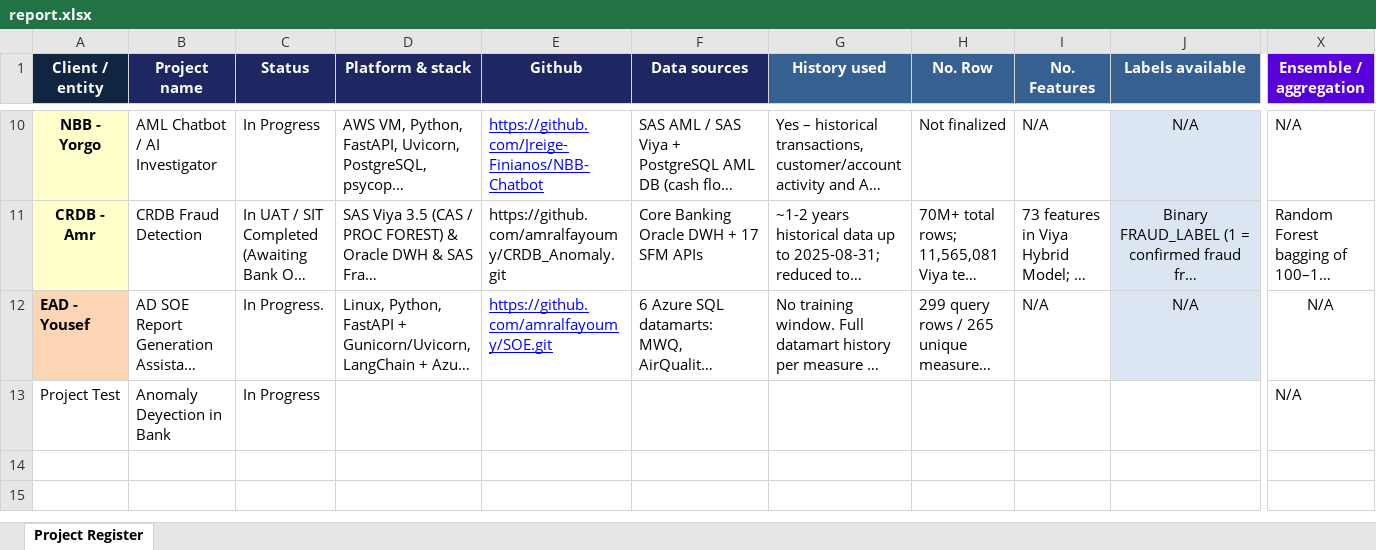
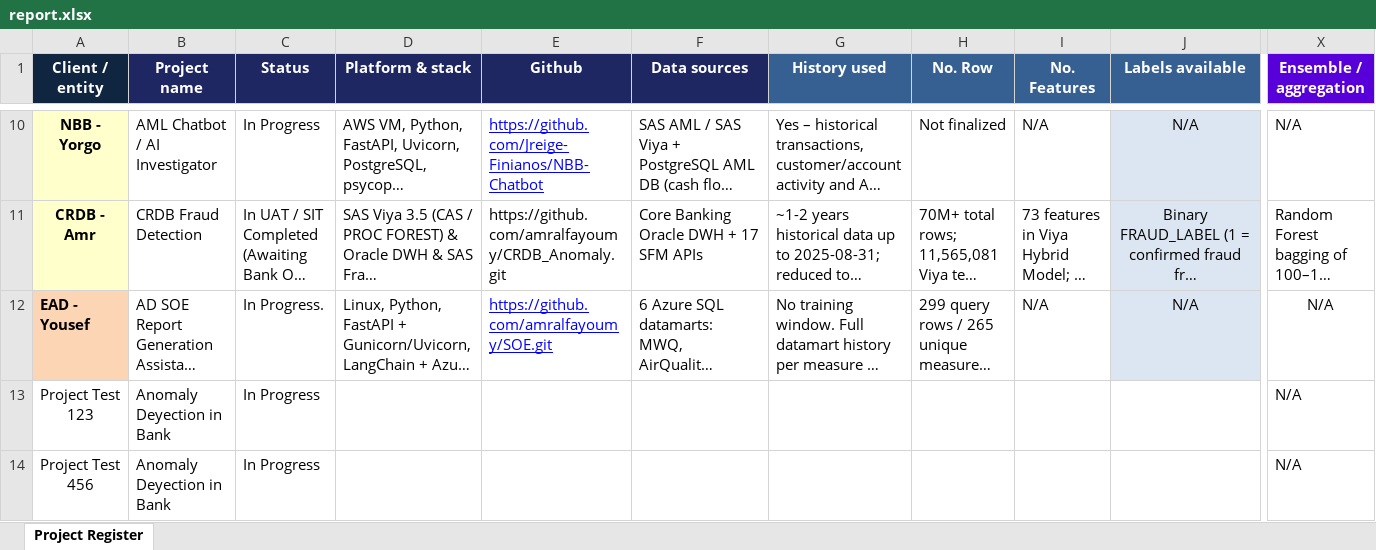
Before and after one commit to MSABER-ABG/onedrive-sync, an Excel workbook: data/report.xlsx, sheet Project Register, drawn as a sheet; only a part is shown, gaps mark what is left out; long unchanged cells end in …; values as stored, in another font and other column widths than the file's, no borders; charts and pictures not drawn; rows hold the shown columns only; the diff names each change by its address in the sheet, - before the commit and + after, or states it on an @@ line.

```diff
--- a/data/report.xlsx (sheet Project Register)
+++ b/data/report.xlsx (sheet Project Register)
-A13 (Client / entity): Project Test
+A13 (Client / entity): Project Test 123
+row 14: Project Test 456 | Anomaly Deyection in Bank | In Progress |  |  |  |  |  |  |  | N/A
```
Also changed, not shown: 1 other file.
